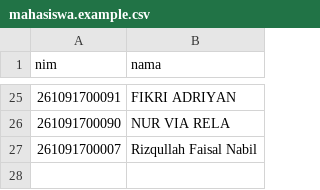
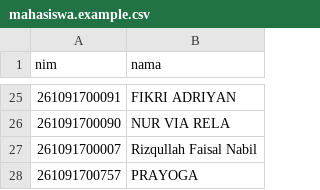
Before and after one commit to itsmeyosuahercules/01sise001, a CSV file: database/data/mahasiswa.example.csv, drawn as a sheet; only a part is shown, gaps mark what is left out; the diff names each change by its address in the sheet, - before the commit and + after, or states it on an @@ line.

```diff
--- a/database/data/mahasiswa.example.csv
+++ b/database/data/mahasiswa.example.csv
+row 28: 261091700757 | PRAYOGA
```
Also changed, not shown: 1 other file.
